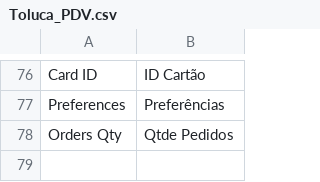
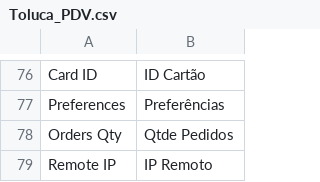
Before and after one commit to gamuzatech/tolucastore-openmage, a CSV file: app/locale/pt_BR/Toluca_PDV.csv, drawn as a sheet; only a part is shown, gaps mark what is left out.

Commit message:
Atualizado modulo Toluca_PDV: adicionado campo remote_ip pra caixa, operator, historico e log

```diff
--- a/app/locale/pt_BR/Toluca_PDV.csv
+++ b/app/locale/pt_BR/Toluca_PDV.csv
@@ -78 +78,2 @@
 "Orders Qty","Qtde Pedidos"
+"Remote IP","IP Remoto"
```
Also changed, not shown: 11 other files.
